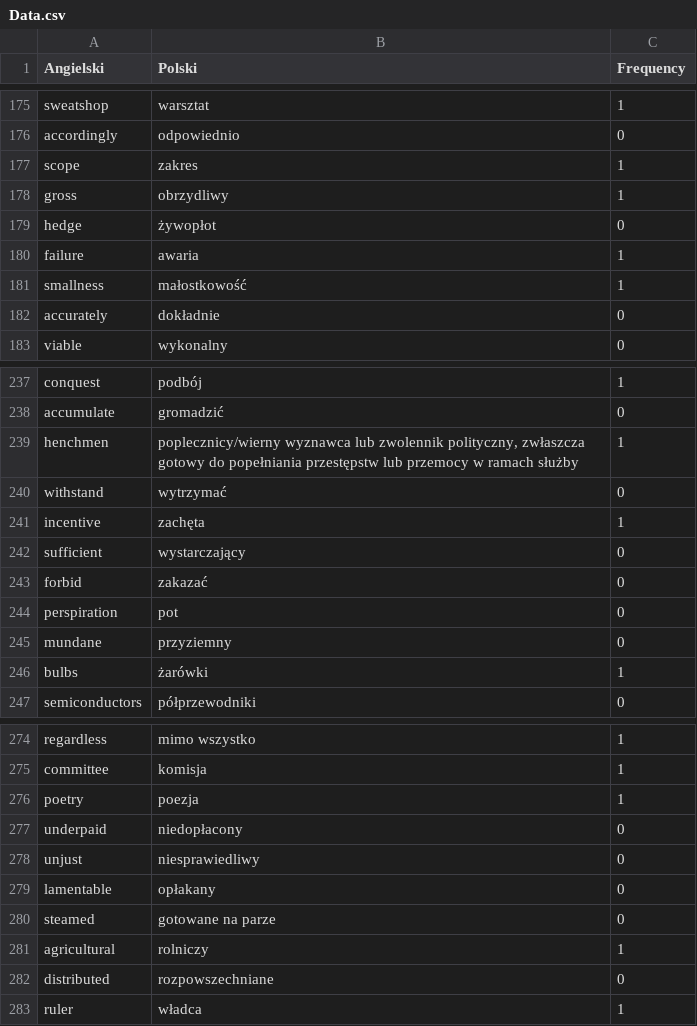
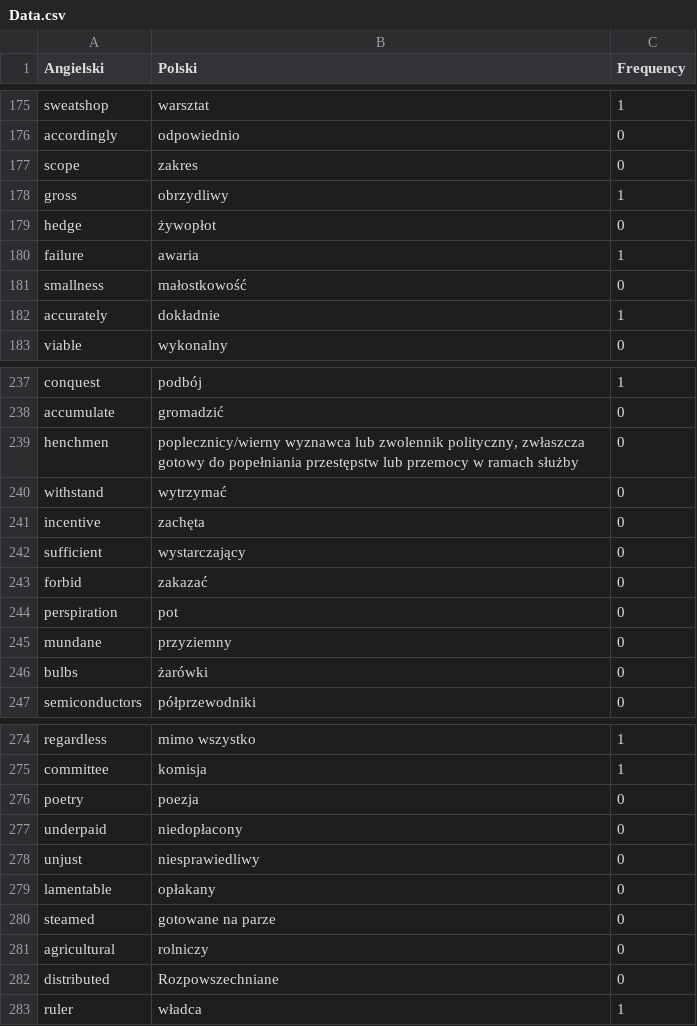
Before and after one commit to Krystiankr/PYQT5, a CSV file: Data.csv, drawn as a sheet; only a part is shown, gaps mark what is left out; the diff covers the shown part only.

```diff
--- a/Data.csv
+++ b/Data.csv
@@ -176,3 +176,3 @@ sweatshop,warsztat,1
 accordingly,odpowiednio,0
-scope,zakres,1
+scope,zakres,0
 gross,obrzydliwy,1
@@ -180,4 +180,4 @@ hedge,żywopłot,0
 failure,awaria,1
-smallness,małostkowość,1
-accurately,dokładnie,0
+smallness,małostkowość,0
+accurately,dokładnie,1
 viable,wykonalny,0
@@ -238,5 +238,5 @@ conquest,podbój,1
 accumulate,gromadzić,0
-henchmen,"poplecznicy/wierny wyznawca lub zwolennik polityczny, zwłaszcza gotowy do popełniania przestępstw lub przemocy w ramach służby",1
+henchmen,"poplecznicy/wierny wyznawca lub zwolennik polityczny, zwłaszcza gotowy do popełniania przestępstw lub przemocy w ramach służby",0
 withstand,wytrzymać,0
-incentive,zachęta,1
+incentive,zachęta,0
 sufficient,wystarczający,0
@@ -245,3 +245,3 @@ perspiration,pot,0
 mundane,przyziemny,0
-bulbs,żarówki,1
+bulbs,żarówki,0
 semiconductors,półprzewodniki,0
@@ -275,3 +275,3 @@ regardless,mimo wszystko,1
 committee,komisja,1
-poetry,poezja,1
+poetry,poezja,0
 underpaid,niedopłacony,0
@@ -280,4 +280,4 @@ lamentable,opłakany,0
 steamed,gotowane na parze,0
-agricultural,rolniczy,1
-distributed,rozpowszechniane,0
+agricultural,rolniczy,0
+distributed,Rozpowszechniane,0
 ruler,władca,1
```
Also changed, not shown: 10 removed rows and 40 edited cells elsewhere in this file, 13 other files.
